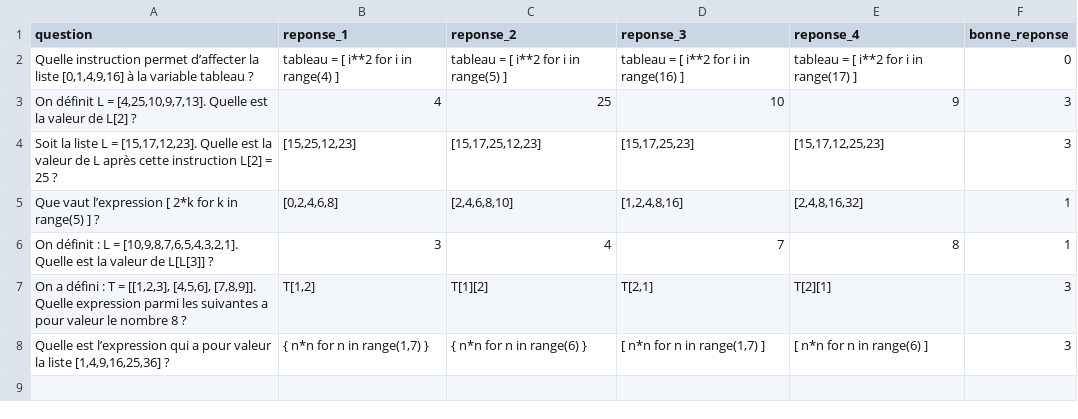
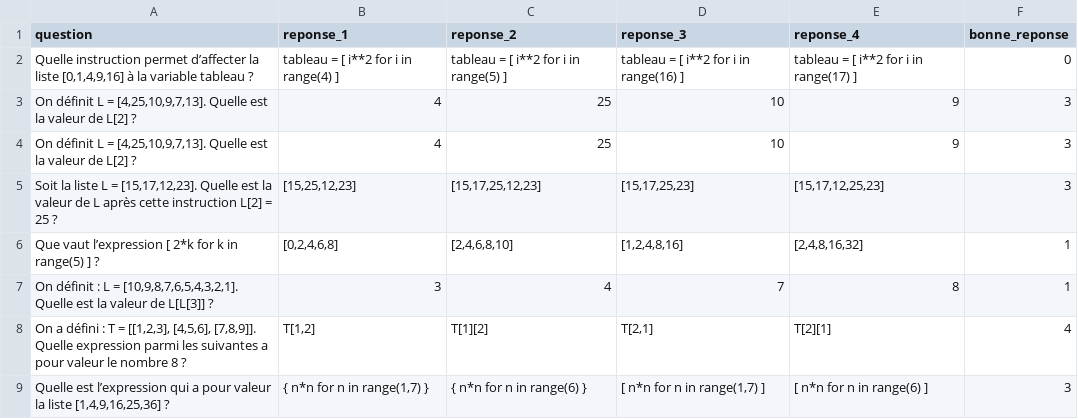
Before and after one commit to lfitokyo-nsi/bdd, a CSV file: questions.csv, drawn as a sheet.

Commit message:
Update questions.csv

```diff
--- a/questions.csv
+++ b/questions.csv
@@ -3,2 +3,3 @@
 "On définit L = [4,25,10,9,7,13]. Quelle est la valeur de L[2] ?",4,25,10,9,3
+"On définit L = [4,25,10,9,7,13]. Quelle est la valeur de L[2] ?",4,25,10,9,3
 "Soit la liste L = [15,17,12,23]. Quelle est la valeur de L après cette instruction L[2] = 25 ?","[15,25,12,23]","[15,17,25,12,23]","[15,17,25,23]","[15,17,12,25,23]",3
@@ -6,3 +7,3 @@
 "On définit : L = [10,9,8,7,6,5,4,3,2,1]. Quelle est la valeur de L[L[3]] ?","3","4","7","8",1
-"On a défini : T = [[1,2,3], [4,5,6], [7,8,9]]. Quelle expression parmi les suivantes a pour valeur le nombre 8 ?","T[1,2]",T[1][2],"T[2,1]",T[2][1],3
+"On a défini : T = [[1,2,3], [4,5,6], [7,8,9]]. Quelle expression parmi les suivantes a pour valeur le nombre 8 ?","T[1,2]",T[1][2],"T[2,1]",T[2][1],4
 "Quelle est l’expression qui a pour valeur la liste [1,4,9,16,25,36] ?","{ n*n for n in range(1,7) }",{ n*n for n in range(6) },"[ n*n for n in range(1,7) ]",[ n*n for n in range(6) ],3
```
